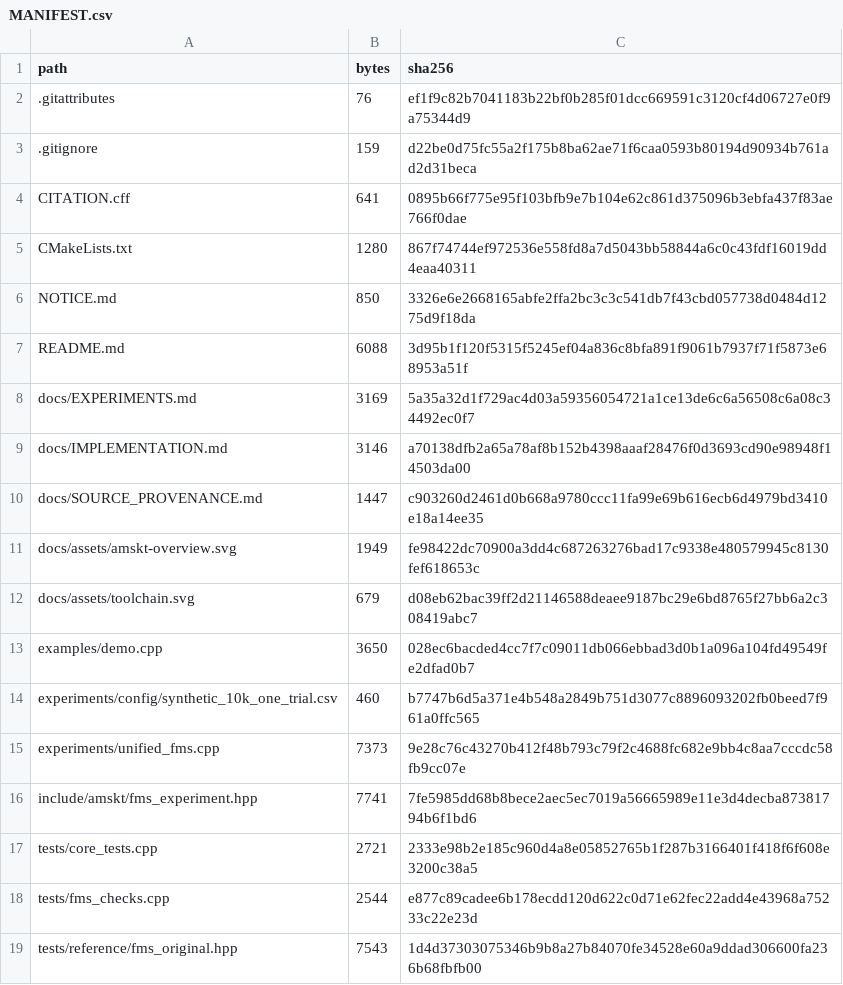
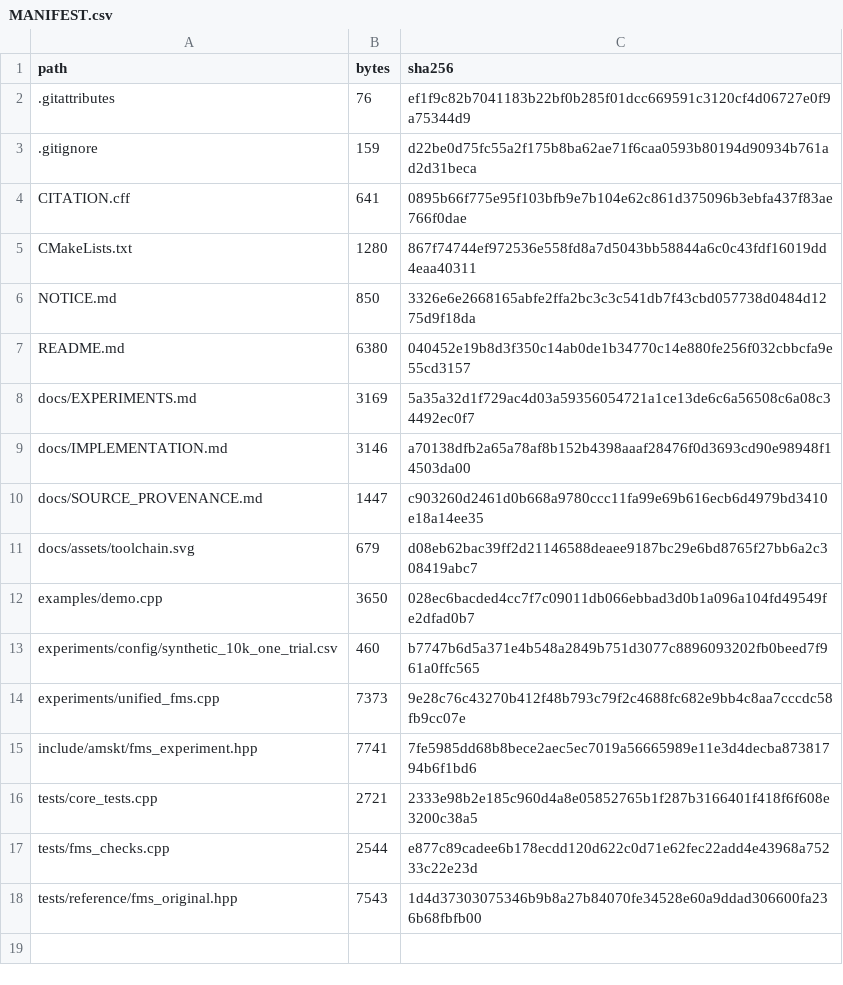
Before and after one commit to chengjin2643-lab/AMSkt, a CSV file: MANIFEST.csv, drawn as a sheet.

Commit message:
Highlight AMSkt features in place of the overview graphic

```diff
--- a/MANIFEST.csv
+++ b/MANIFEST.csv
@@ -6,3 +6,3 @@ CMakeLists.txt,1280,867f74744ef972536e558fd8a7d5043bb58844a6c0c43fdf16019dd4eaa4
 NOTICE.md,850,3326e6e2668165abfe2ffa2bc3c3c541db7f43cbd057738d0484d1275d9f18da
-README.md,6088,3d95b1f120f5315f5245ef04a836c8bfa891f9061b7937f71f5873e68953a51f
+README.md,6380,040452e19b8d3f350c14ab0de1b34770c14e880fe256f032cbbcfa9e55cd3157
 docs/EXPERIMENTS.md,3169,5a35a32d1f729ac4d03a59356054721a1ce13de6c6a56508c6a08c34492ec0f7
@@ -10,3 +10,2 @@ docs/IMPLEMENTATION.md,3146,a70138dfb2a65a78af8b152b4398aaaf28476f0d3693cd90e989
 docs/SOURCE_PROVENANCE.md,1447,c903260d2461d0b668a9780ccc11fa99e69b616ecb6d4979bd3410e18a14ee35
-docs/assets/amskt-overview.svg,1949,fe98422dc70900a3dd4c687263276bad17c9338e480579945c8130fef618653c
 docs/assets/toolchain.svg,679,d08eb62bac39ff2d21146588deaee9187bc29e6bd8765f27bb6a2c308419abc7
```
Also changed, not shown: 2 other files.
